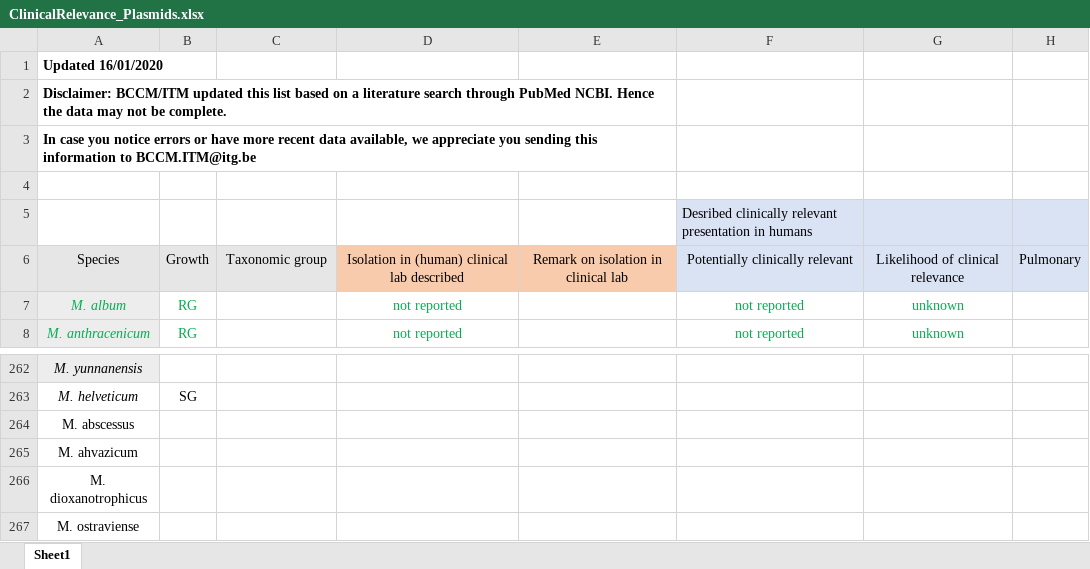
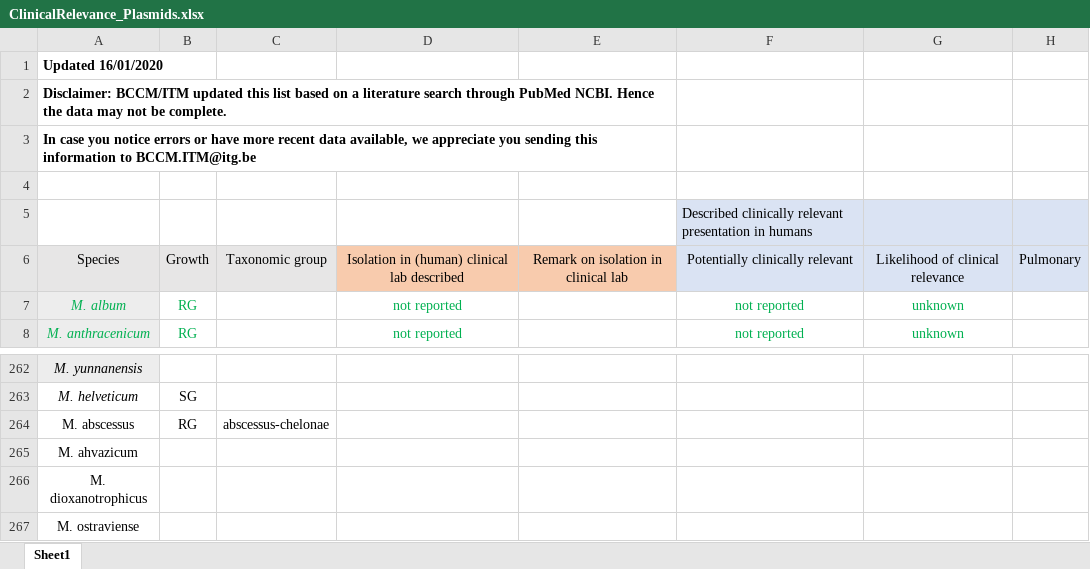
Before and after one commit to CamiDD99/Traineeship-CamiDD, an Excel workbook: STEP4/ClinicalRelevance_Plasmids.xlsx, sheet Sheet1, drawn as a sheet; only a part is shown, gaps mark what is left out; values as stored, in another font and other column widths than the file's, no borders; charts and pictures not drawn; the diff names each change by its address in the sheet, - before the commit and + after, or states it on an @@ line.

```diff
--- a/STEP4/ClinicalRelevance_Plasmids.xlsx (sheet Sheet1)
+++ b/STEP4/ClinicalRelevance_Plasmids.xlsx (sheet Sheet1)
-F5: Desribed clinically relevant…
+F5: Described clinically relevant…
-B264: (empty)
+B264: RG
-C264: (empty)
+C264: abscessus-chelonae
```
Also changed, not shown: STEP2/MycoGenomesFilteredBUSCO.xlsx, 1 other file.
